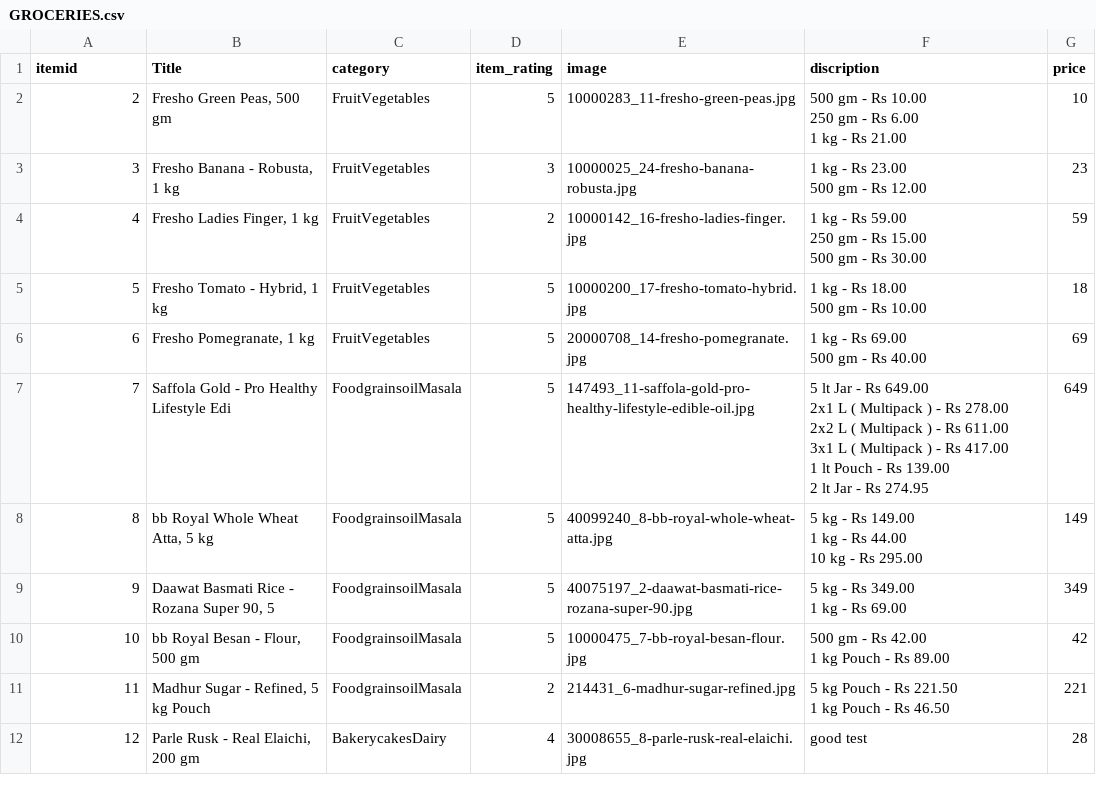
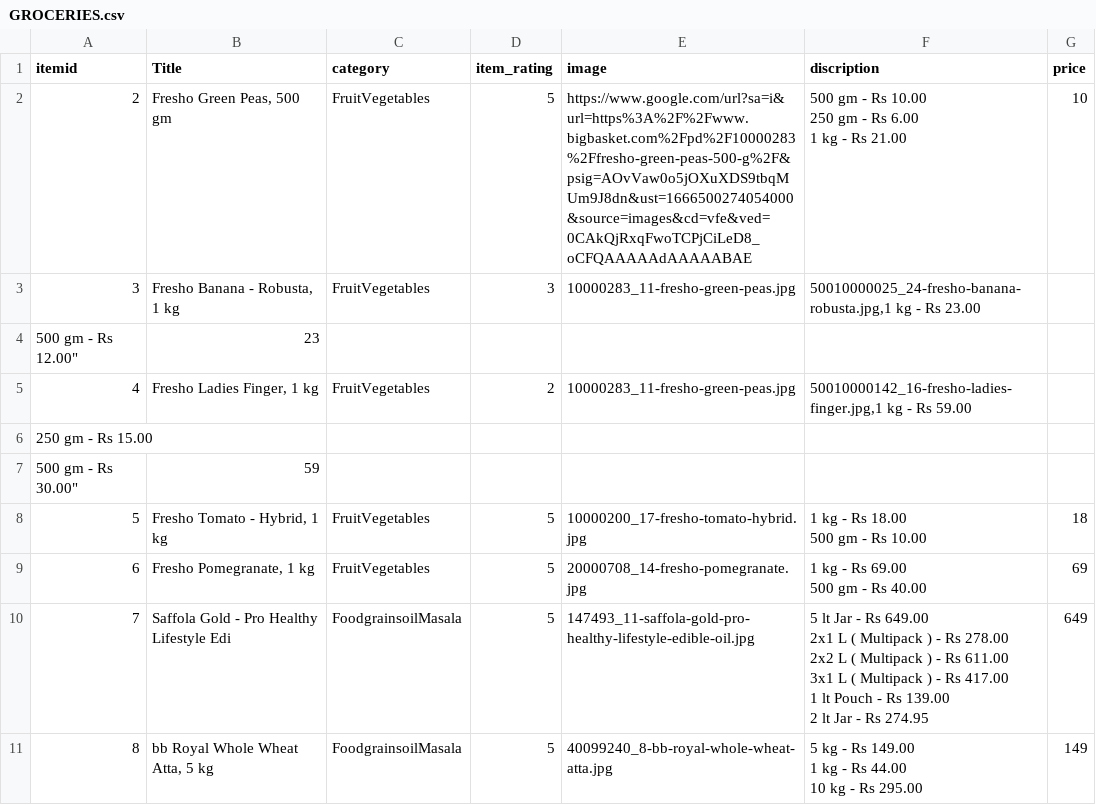
Before and after one commit to NikhilBhat1/new-test, a CSV file: GROCERIES.csv, drawn as a sheet; only a part is shown; the shorter side is filled out with more unchanged rows; addresses are those after the commit; ↵ is a line break in a cell; the diff names each change by its address in the sheet, - before the commit and + after, or states it on an @@ line.

```diff
--- a/GROCERIES.csv
+++ b/GROCERIES.csv
-E2 (image): 10000283_11-fresho-green-peas.jpg
+E2 (image): https://www.google.com/url?sa=i&url=https%3A%2F%2Fwww.bigbasket.com%2Fpd%2F10000283%2Ffresho-green-peas-500-g%2F&psig=AOvVaw0o5jOXuXDS9tbqMUm9J8dn&ust=1666500274054000&source=images&cd=vfe&ved=0CAkQjRxqFwoTCPjCiLeD8_oCFQAAAAAdAAAAABAE
-E3 (image): 10000025_24-fresho-banana-robusta.jpg
+E3 (image): 10000283_11-fresho-green-peas.jpg
-F3 (discription): 1 kg - Rs 23.00 ↵ 500 gm - Rs 12.00
+F3 (discription): 50010000025_24-fresho-banana-robusta.jpg,1 kg - Rs 23.00
-G3 (price): 23
+G3 (price): (empty)
+row 4: 500 gm - Rs 12.00" | 23
-E5 (image): 10000142_16-fresho-ladies-finger.jpg
+E5 (image): 10000283_11-fresho-green-peas.jpg
-F5 (discription): 1 kg - Rs 59.00 ↵ 250 gm - Rs 15.00 ↵ 500 gm - Rs 30.00
+F5 (discription): 50010000142_16-fresho-ladies-finger.jpg,1 kg - Rs 59.00
-G5 (price): 59
+G5 (price): (empty)
+row 6: 250 gm - Rs 15.00
+row 7: 500 gm - Rs 30.00" | 59
```
Also changed, not shown: search.csv, 10 other files.
